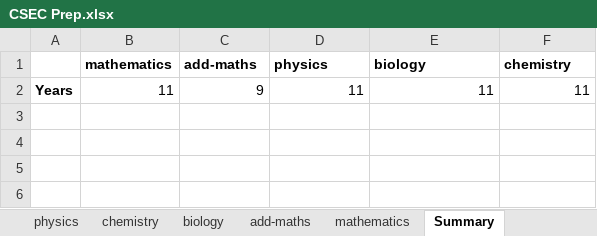
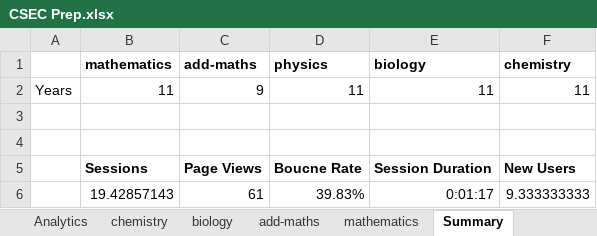
Before and after one commit to CXC-Prep/CSEC-Prep, an Excel workbook: CSEC Prep.xlsx, sheet Summary, drawn as a sheet; values as stored, in another font and other column widths than the file's, no borders; charts and pictures not drawn; the diff names each change by its address in the sheet, - before the commit and + after, or states it on an @@ line.

```diff
--- a/CSEC Prep.xlsx (sheet Summary)
+++ b/CSEC Prep.xlsx (sheet Summary)
+sheet tab: Analytics
-A2 bold: on
+A2 bold: off
+row 3: (empty)
+row 4: (empty)
+row 5:  | Sessions | Page Views | Boucne Rate | Session Duration | New Users
+row 6:  | 19.42857143 | 61 | 39.83% | 0:01:17 | 9.333333333
```
Also changed, not shown: sheet Syllabus, sheet physics, other sheet tabs, charts or pictures, 4 other files.
